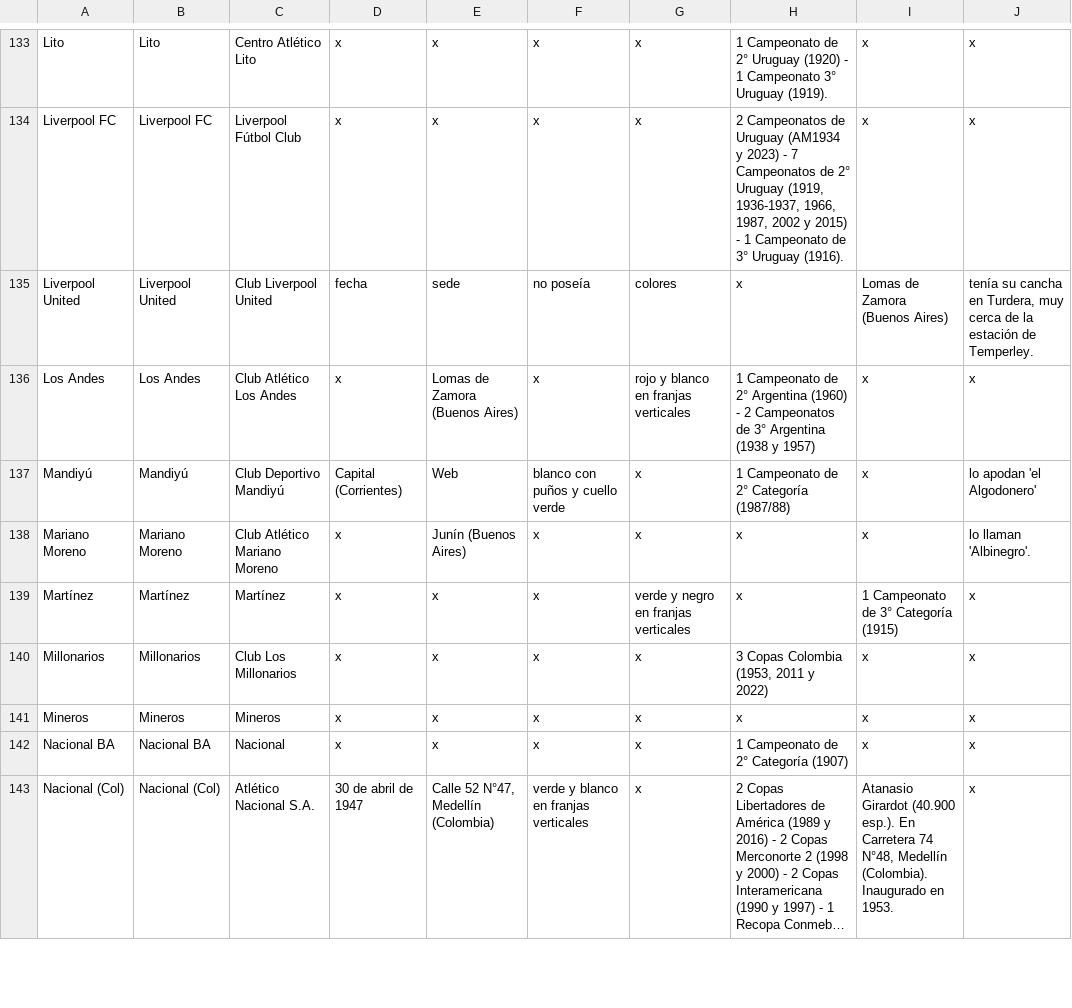
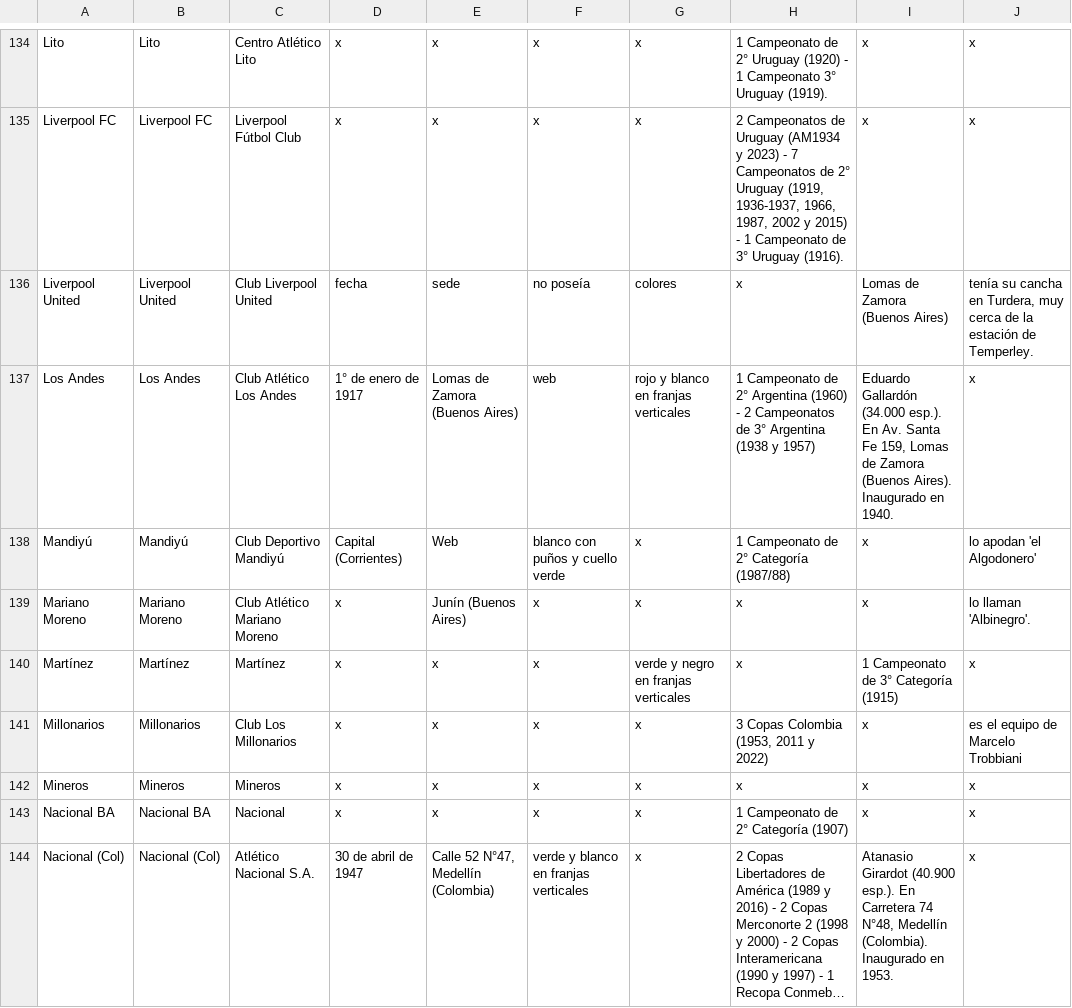
Before and after one commit to globopedia/Lubs, a CSV file: clubes.csv, drawn as a sheet; only a part is shown, gaps mark what is left out; long unchanged cells end in …; addresses are those after the commit; the diff covers the shown part only; the diff names each change by its address in the sheet, - before the commit and + after, or states it on an @@ line.

```diff
--- a/clubes.csv
+++ b/clubes.csv
-D137: x
+D137: 1° de enero de 1917
-F137: x
+F137: web
-I137: x
+I137: Eduardo Gallardón (34.000 esp.). En Av. Santa Fe 159, Lomas de Zamora (Buenos Aires). Inaugurado en 1940.
-J141: x
+J141: es el equipo de Marcelo Trobbiani
```
Also changed, not shown: 4 added rows and 26 edited cells elsewhere in this file.
